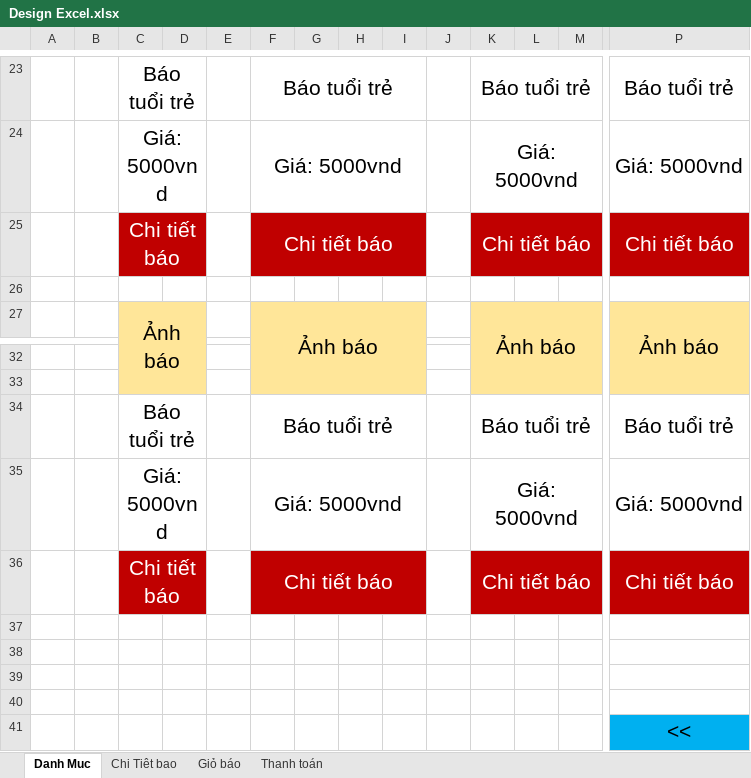
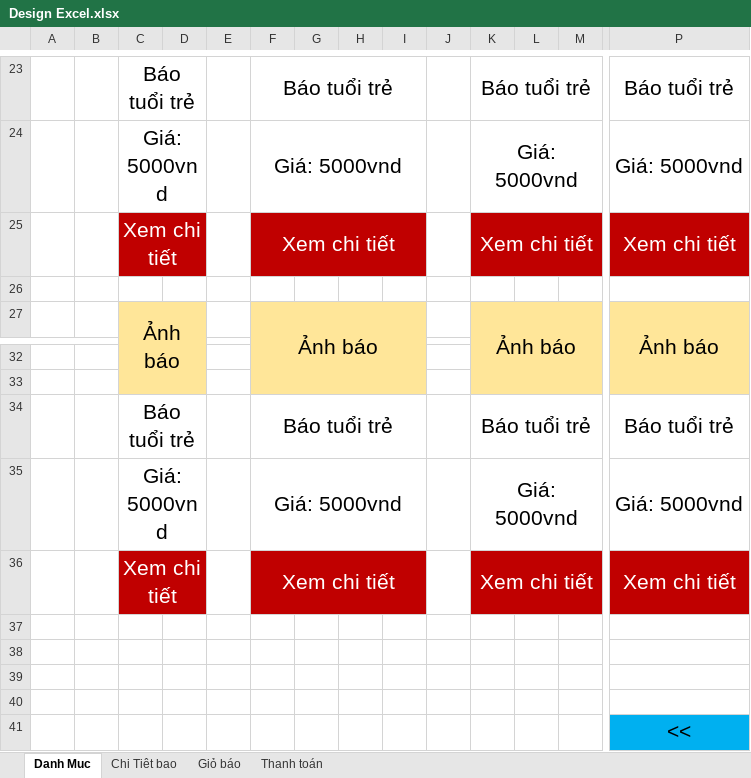
Before and after one commit to falcon9248/dat-bao-truc-tuyen, an Excel workbook: Design Excel.xlsx, sheet Danh Muc, drawn as a sheet; only a part is shown, gaps mark what is left out; values as stored, in another font and other column widths than the file's, no borders; removed rows and columns are numbered as before the commit, all else as after; rows hold the shown columns only; the diff names each change by its address in the sheet, - before the commit and + after, or states it on an @@ line.

```diff
--- a/Design Excel.xlsx (sheet Danh Muc)
+++ b/Design Excel.xlsx (sheet Danh Muc)
-row 25:  |  | Chi tiết báo |  |  | Chi tiết báo |  |  |  |  | Chi tiết báo |  |  | Chi tiết báo
+row 25:  |  | Xem chi tiết |  |  | Xem chi tiết |  |  |  |  | Xem chi tiết |  |  | Xem chi tiết
-row 36:  |  | Chi tiết báo |  |  | Chi tiết báo |  |  |  |  | Chi tiết báo |  |  | Chi tiết báo
+row 36:  |  | Xem chi tiết |  |  | Xem chi tiết |  |  |  |  | Xem chi tiết |  |  | Xem chi tiết
```
Also changed, not shown: sheet Thanh toán, sheet Chi Tiêt bao, 5 other files.
